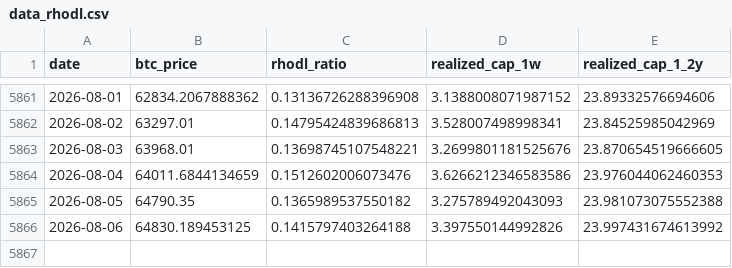
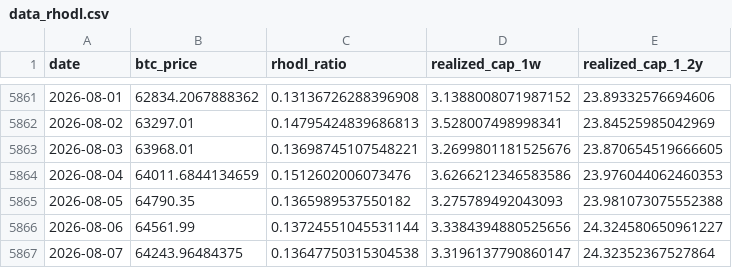
Before and after one commit to yudiyanto88/Onchain-Dashboard, a CSV file: data_rhodl.csv, drawn as a sheet; only a part is shown, gaps mark what is left out.

```diff
--- a/data_rhodl.csv
+++ b/data_rhodl.csv
@@ -5865,2 +5865,3 @@ date,btc_price,rhodl_ratio,realized_cap_1w,realized_cap_1_2y
 2026-08-05,64790.35,0.1365989537550182,3.275789492043093,23.981073075552388
-2026-08-06,64830.189453125,0.1415797403264188,3.397550144992826,23.997431674613992
+2026-08-06,64561.99,0.13724551045531144,3.3384394880525656,24.324580650961227
+2026-08-07,64243.96484375,0.13647750315304538,3.3196137790860147,24.32352367527864
```
Also changed, not shown: data_cdd.csv, data_momentum.csv, 13 other files.
